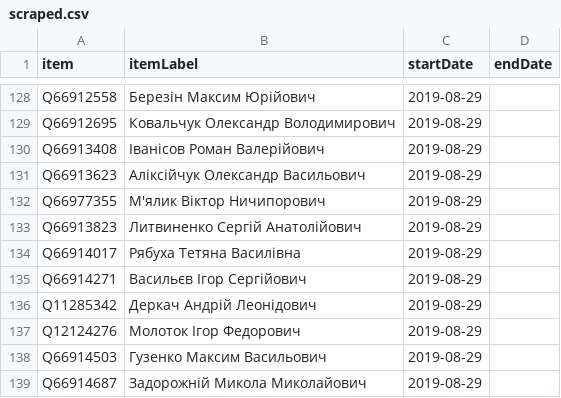
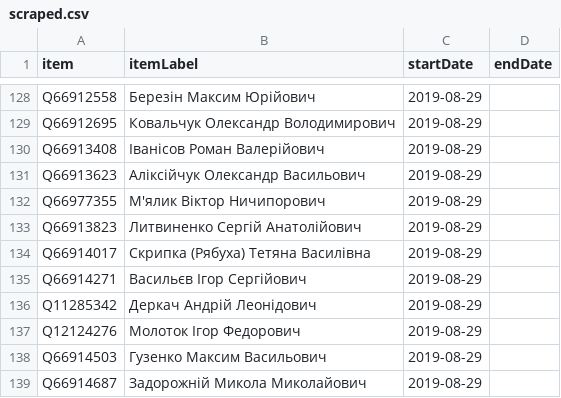
Before and after one commit to every-politician-scrapers/ukraine-cabinet, a CSV file: sources/rada-9/scraped.csv, drawn as a sheet; only a part is shown, gaps mark what is left out.

```diff
--- a/sources/rada-9/scraped.csv
+++ b/sources/rada-9/scraped.csv
@@ -133,3 +133,3 @@ Q66977355,М'ялик Віктор Ничипорович,2019-08-29,
 Q66913823,Литвиненко Сергій Анатолійович,2019-08-29,
-Q66914017,Рябуха Тетяна Василівна,2019-08-29,
+Q66914017,Скрипка (Рябуха) Тетяна Василівна,2019-08-29,
 Q66914271,Васильєв Ігор Сергійович,2019-08-29,
```
Also changed, not shown: sources/rada-9/diff.csv.
